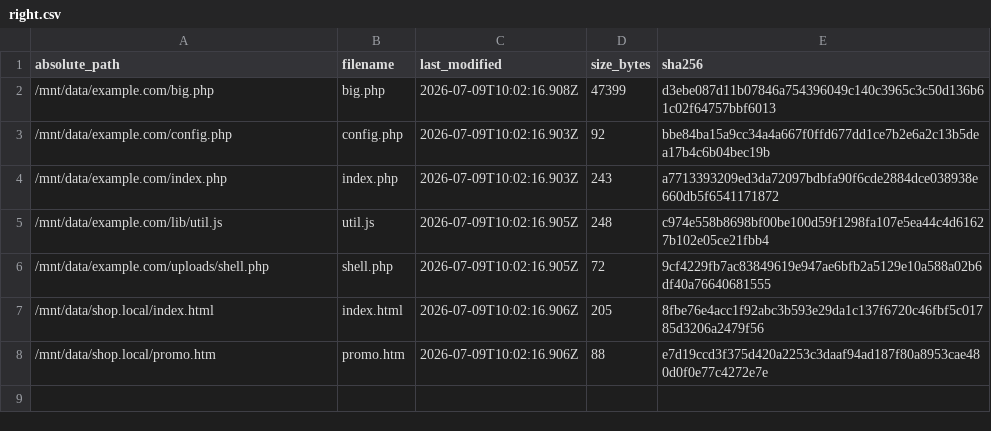
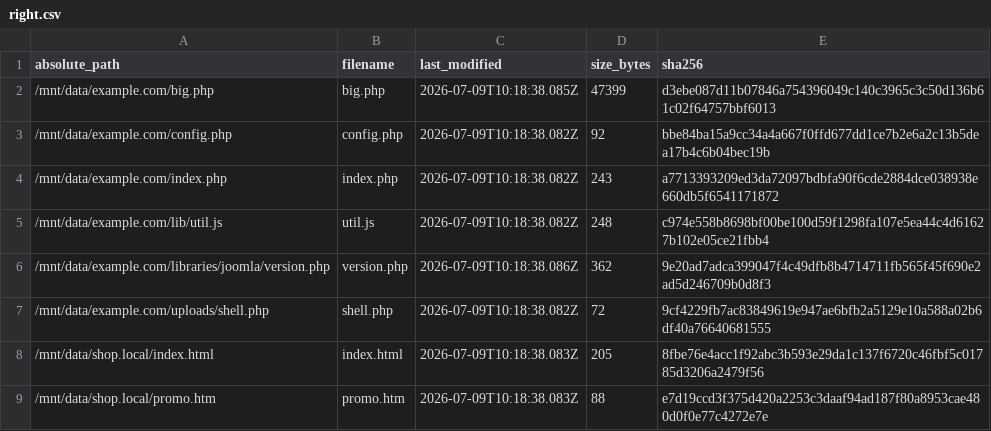
Before and after one commit to manuxio/files-fixer, a CSV file: sample/evidence/right.csv, drawn as a sheet.

```diff
--- a/sample/evidence/right.csv
+++ b/sample/evidence/right.csv
@@ -1,8 +1,9 @@
 absolute_path,filename,last_modified,size_bytes,sha256
-/mnt/data/example.com/big.php,big.php,2026-07-09T10:02:16.908Z,47399,d3ebe087d11b07846a754396049c140c3965c3c50d136b61c02f64757bbf6013
-/mnt/data/example.com/config.php,config.php,2026-07-09T10:02:16.903Z,92,bbe84ba15a9cc34a4a667f0ffd677dd1ce7b2e6a2c13b5dea17b4c6b04bec19b
-/mnt/data/example.com/index.php,index.php,2026-07-09T10:02:16.903Z,243,a7713393209ed3da72097bdbfa90f6cde2884dce038938e660db5f6541171872
-/mnt/data/example.com/lib/util.js,util.js,2026-07-09T10:02:16.905Z,248,c974e558b8698bf00be100d59f1298fa107e5ea44c4d61627b102e05ce21fbb4
-/mnt/data/example.com/uploads/shell.php,shell.php,2026-07-09T10:02:16.905Z,72,9cf4229fb7ac83849619e947ae6bfb2a5129e10a588a02b6df40a76640681555
-/mnt/data/shop.local/index.html,index.html,2026-07-09T10:02:16.906Z,205,8fbe76e4acc1f92abc3b593e29da1c137f6720c46fbf5c01785d3206a2479f56
-/mnt/data/shop.local/promo.htm,promo.htm,2026-07-09T10:02:16.906Z,88,e7d19ccd3f375d420a2253c3daaf94ad187f80a8953cae480d0f0e77c4272e7e
+/mnt/data/example.com/big.php,big.php,2026-07-09T10:18:38.085Z,47399,d3ebe087d11b07846a754396049c140c3965c3c50d136b61c02f64757bbf6013
+/mnt/data/example.com/config.php,config.php,2026-07-09T10:18:38.082Z,92,bbe84ba15a9cc34a4a667f0ffd677dd1ce7b2e6a2c13b5dea17b4c6b04bec19b
+/mnt/data/example.com/index.php,index.php,2026-07-09T10:18:38.082Z,243,a7713393209ed3da72097bdbfa90f6cde2884dce038938e660db5f6541171872
+/mnt/data/example.com/lib/util.js,util.js,2026-07-09T10:18:38.082Z,248,c974e558b8698bf00be100d59f1298fa107e5ea44c4d61627b102e05ce21fbb4
+/mnt/data/example.com/libraries/joomla/version.php,version.php,2026-07-09T10:18:38.086Z,362,9e20ad7adca399047f4c49dfb8b4714711fb565f45f690e2ad5d246709b0d8f3
+/mnt/data/example.com/uploads/shell.php,shell.php,2026-07-09T10:18:38.082Z,72,9cf4229fb7ac83849619e947ae6bfb2a5129e10a588a02b6df40a76640681555
+/mnt/data/shop.local/index.html,index.html,2026-07-09T10:18:38.083Z,205,8fbe76e4acc1f92abc3b593e29da1c137f6720c46fbf5c01785d3206a2479f56
+/mnt/data/shop.local/promo.htm,promo.htm,2026-07-09T10:18:38.083Z,88,e7d19ccd3f375d420a2253c3daaf94ad187f80a8953cae480d0f0e77c4272e7e
```
Also changed, not shown: sample/evidence/left.csv, 18 other files.
